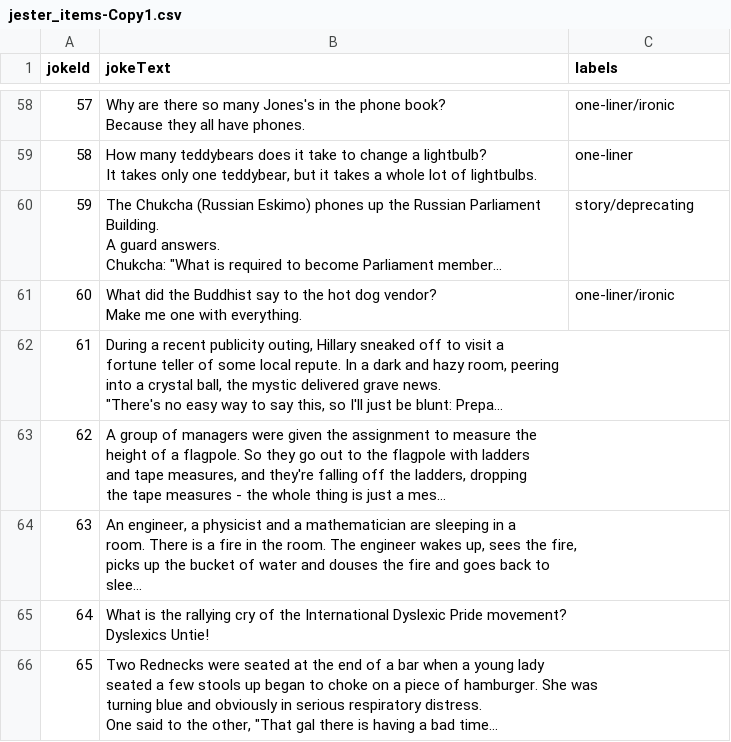
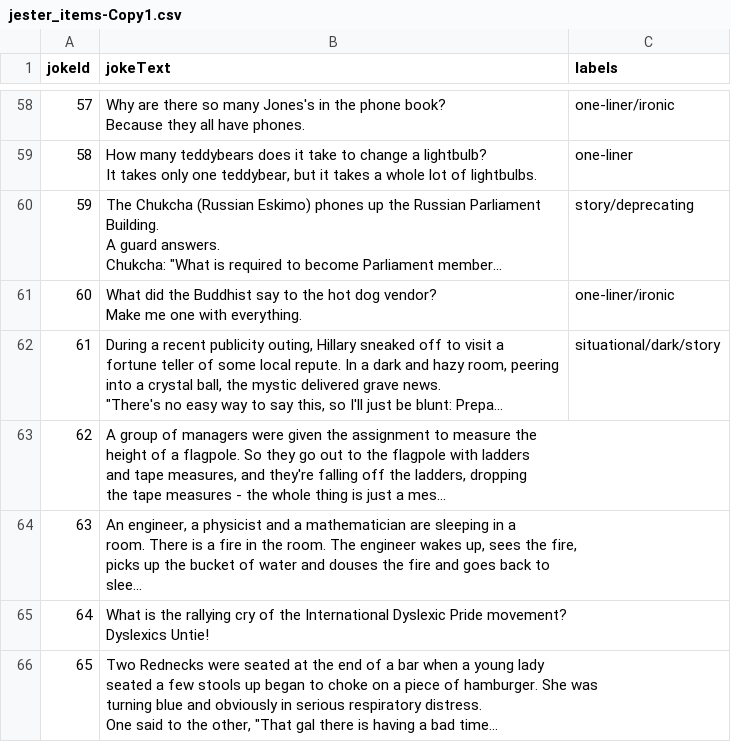
Before and after one commit to RedOrBlueP1ll/reasonable_recommendations, a CSV file: jester_items-Copy1.csv, drawn as a sheet; only a part is shown, gaps mark what is left out; long unchanged cells end in …; the diff names each change by its address in the sheet, - before the commit and + after, or states it on an @@ line.

Commit message:
Added more labels manually (61/150 done)

```diff
--- a/jester_items-Copy1.csv
+++ b/jester_items-Copy1.csv
-C62 (labels): (empty)
+C62 (labels): situational/dark/story
```
